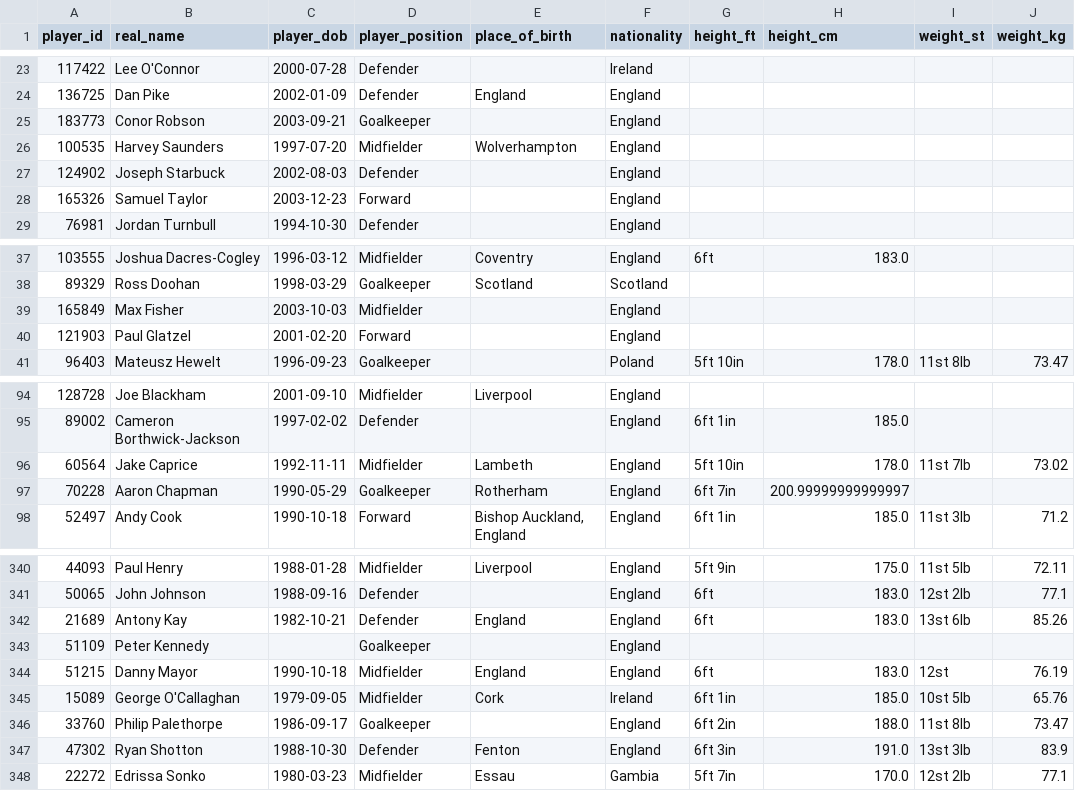
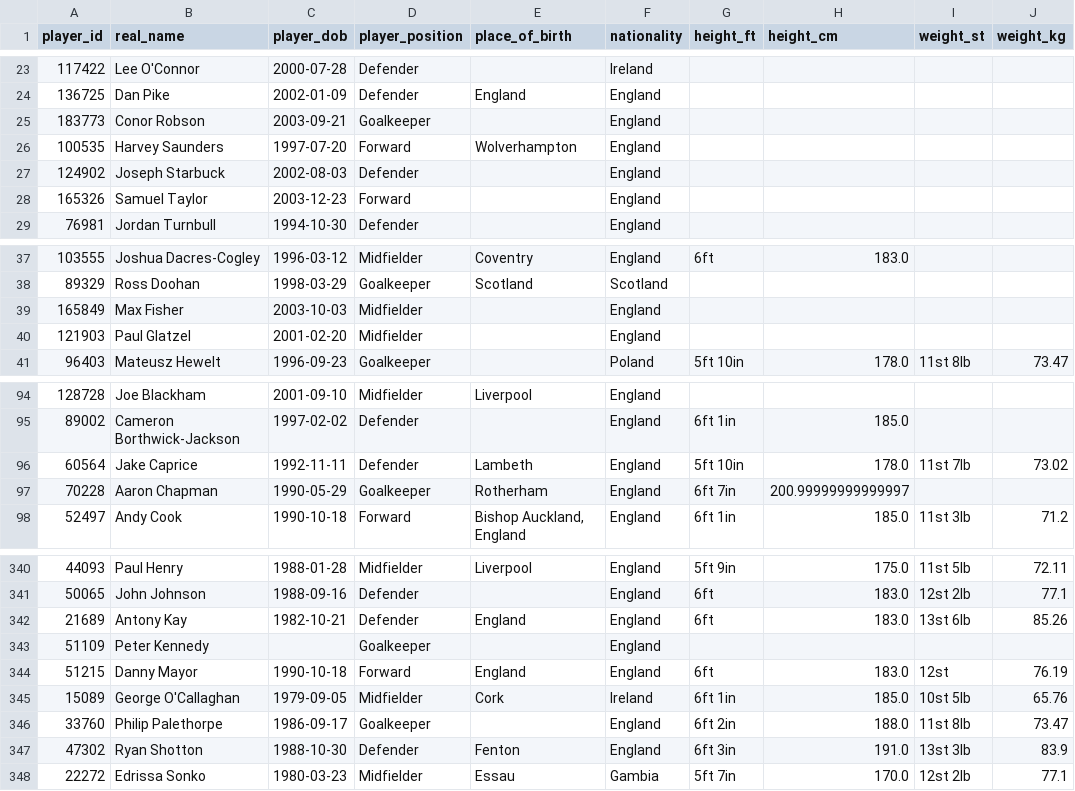
Before and after one commit to petebrown/scrape-player-info, a CSV file: data/player-info.csv, drawn as a sheet; only a part is shown, gaps mark what is left out.

```diff
--- a/data/player-info.csv
+++ b/data/player-info.csv
@@ -25,3 +25,3 @@ player_id,real_name,player_dob,player_position,place_of_birth,nationality,height
 183773,Conor Robson,2003-09-21,Goalkeeper,,England,,,,
-100535,Harvey Saunders,1997-07-20,Midfielder,Wolverhampton,England,,,,
+100535,Harvey Saunders,1997-07-20,Forward,Wolverhampton,England,,,,
 124902,Joseph Starbuck,2002-08-03,Defender,,England,,,,
@@ -39,3 +39,3 @@ player_id,real_name,player_dob,player_position,place_of_birth,nationality,height
 165849,Max Fisher,2003-10-03,Midfielder,,England,,,,
-121903,Paul Glatzel,2001-02-20,Forward,,England,,,,
+121903,Paul Glatzel,2001-02-20,Midfielder,,England,,,,
 96403,Mateusz Hewelt,1996-09-23,Goalkeeper,,Poland,5ft 10in,178.0,11st 8lb,73.47
@@ -95,3 +95,3 @@ player_id,real_name,player_dob,player_position,place_of_birth,nationality,height
 89002,Cameron Borthwick-Jackson,1997-02-02,Defender,,England,6ft 1in,185.0,,
-60564,Jake Caprice,1992-11-11,Midfielder,Lambeth,England,5ft 10in,178.0,11st 7lb,73.02
+60564,Jake Caprice,1992-11-11,Defender,Lambeth,England,5ft 10in,178.0,11st 7lb,73.02
 70228,Aaron Chapman,1990-05-29,Goalkeeper,Rotherham,England,6ft 7in,200.99999999999997,,
@@ -343,3 +343,3 @@ player_id,real_name,player_dob,player_position,place_of_birth,nationality,height
 51109,Peter Kennedy,,Goalkeeper,,England,,,,
-51215,Danny Mayor,1990-10-18,Midfielder,England,England,6ft,183.0,12st,76.19
+51215,Danny Mayor,1990-10-18,Forward,England,England,6ft,183.0,12st,76.19
 15089,George O'Callaghan,1979-09-05,Midfielder,Cork,Ireland,6ft 1in,185.0,10st 5lb,65.76
```
